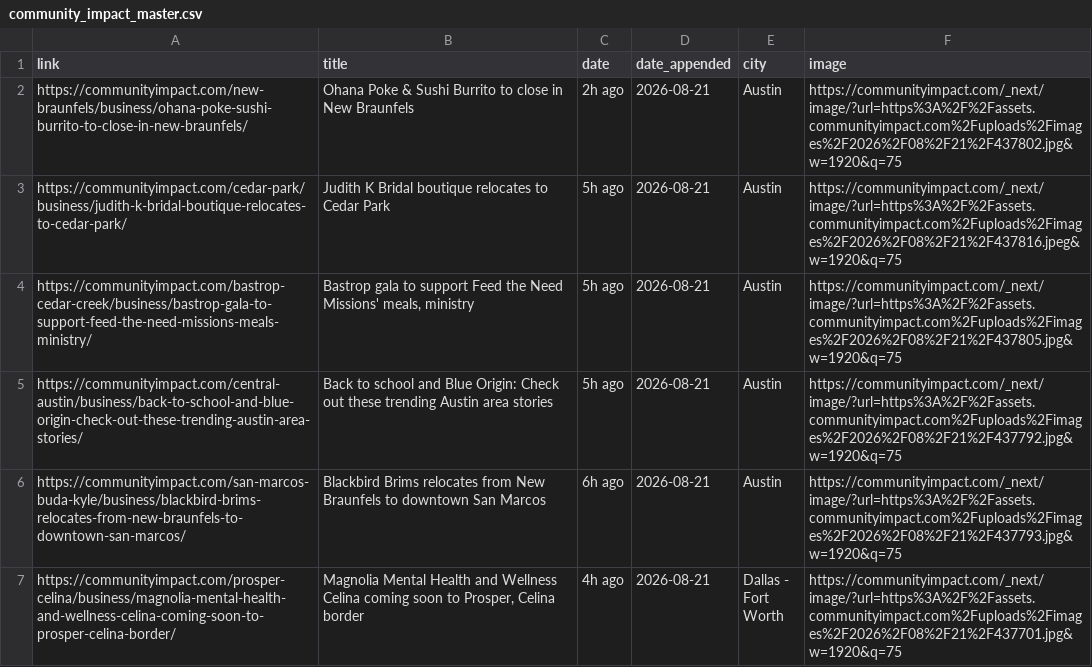
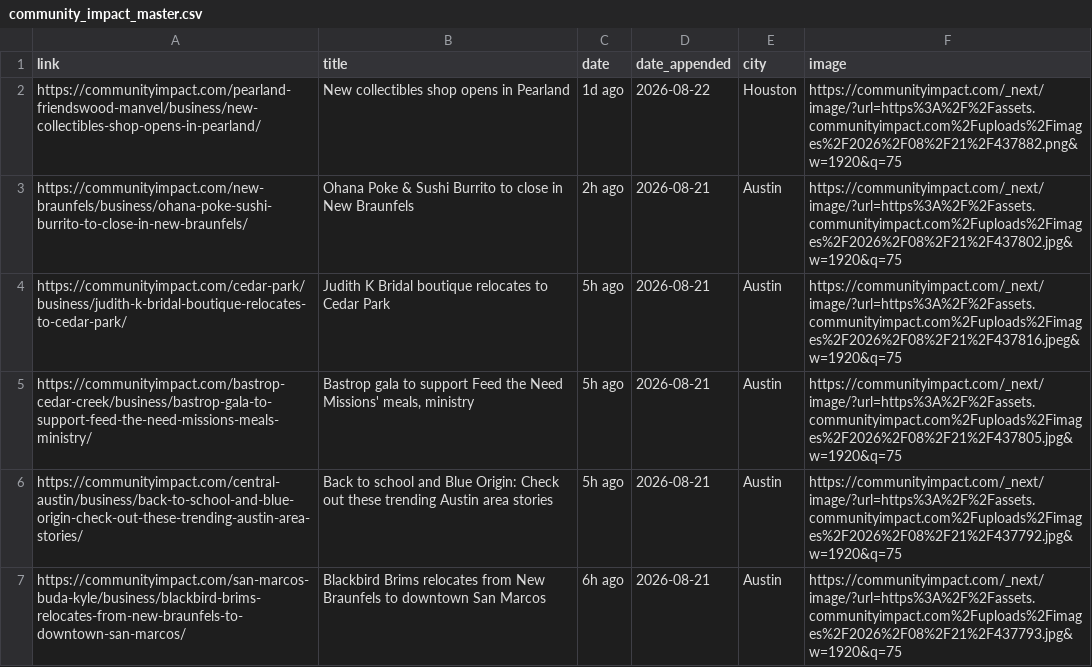
Before and after one commit to suryakantrajput-CP/retail-news-scraper, a CSV file: master_file/community_impact_master.csv, drawn as a sheet; only a part is shown; the shorter side is filled out with more unchanged rows.

```diff
--- a/master_file/community_impact_master.csv
+++ b/master_file/community_impact_master.csv
@@ -1,2 +1,3 @@
 link,title,date,date_appended,city,image
+https://communityimpact.com/pearland-friendswood-manvel/business/new-collectibles-shop-opens-in-pearland/,New collectibles shop opens in Pearland,1d ago,2026-08-22,Houston,https://communityimpact.com/_next/image/?url=https%3A%2F%2Fassets.communityimpact.com%2Fuploads%2Fimages%2F2026%2F08%2F21%2F437882.png&w=1920&q=75
 https://communityimpact.com/new-braunfels/business/ohana-poke-sushi-burrito-to-close-in-new-braunfels/,Ohana Poke & Sushi Burrito to close in New Braunfels,2h ago,2026-08-21,Austin,https://communityimpact.com/_next/image/?url=https%3A%2F%2Fassets.communityimpact.com%2Fuploads%2Fimages%2F2026%2F08%2F21%2F437802.jpg&w=1920&q=75
```
Also changed, not shown: 1 other file.
